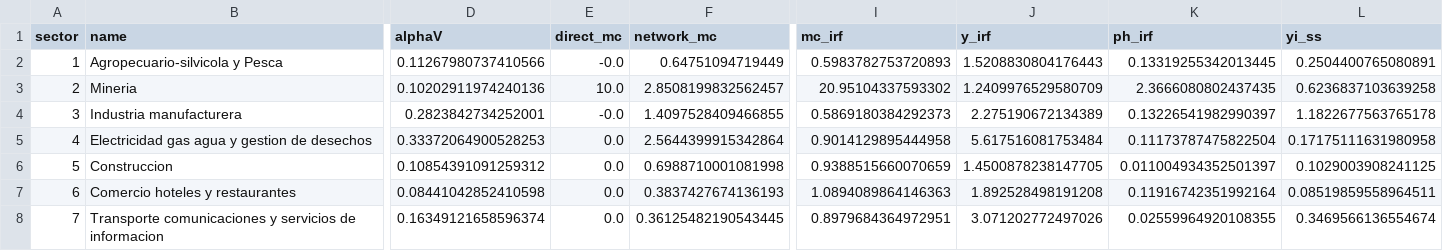
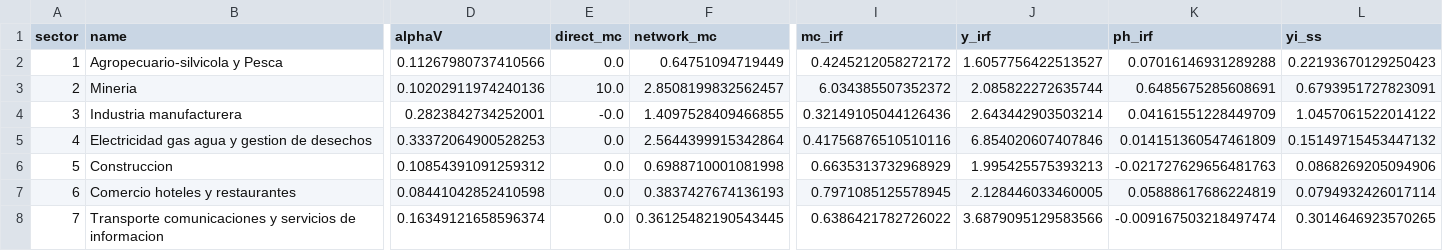
Before and after one commit to andiaz90/networks_dpmp, a CSV file: Model/julia_dynare/tables/min_shock_decomposition.csv, drawn as a sheet; only a part is shown, gaps mark what is left out; the diff covers the shown part only; the diff names each change by its address in the sheet, - before the commit and + after, or states it on an @@ line.

```diff
--- a/Model/julia_dynare/tables/min_shock_decomposition.csv
+++ b/Model/julia_dynare/tables/min_shock_decomposition.csv
-E2 (direct_mc): -0.0
+E2 (direct_mc): 0.0
-I2 (mc_irf): 0.5983782753720893
+I2 (mc_irf): 0.4245212058272172
-J2 (y_irf): 1.5208830804176443
+J2 (y_irf): 1.6057756422513527
-K2 (ph_irf): 0.13319255342013445
+K2 (ph_irf): 0.07016146931289288
-L2 (yi_ss): 0.2504400765080891
+L2 (yi_ss): 0.22193670129250423
-I3 (mc_irf): 20.95104337593302
+I3 (mc_irf): 6.034385507352372
-J3 (y_irf): 1.2409976529580709
+J3 (y_irf): 2.085822272635744
-K3 (ph_irf): 2.3666080802437435
+K3 (ph_irf): 0.6485675285608691
-L3 (yi_ss): 0.6236837103639258
+L3 (yi_ss): 0.6793951727823091
-I4 (mc_irf): 0.5869180384292373
+I4 (mc_irf): 0.32149105044126436
-J4 (y_irf): 2.275190672134389
+J4 (y_irf): 2.643442903503214
-K4 (ph_irf): 0.13226541982990397
+K4 (ph_irf): 0.04161551228449709
-L4 (yi_ss): 1.1822677563765178
+L4 (yi_ss): 1.0457061522014122
-I5 (mc_irf): 0.9014129895444958
+I5 (mc_irf): 0.41756876510510116
-J5 (y_irf): 5.617516081753484
+J5 (y_irf): 6.854020607407846
-K5 (ph_irf): 0.11173787475822504
+K5 (ph_irf): 0.014151360547461809
-L5 (yi_ss): 0.17175111631980958
+L5 (yi_ss): 0.15149715453447132
-I6 (mc_irf): 0.9388515660070659
+I6 (mc_irf): 0.6635313732968929
-J6 (y_irf): 1.4500878238147705
+J6 (y_irf): 1.995425575393213
-K6 (ph_irf): 0.011004934352501397
+K6 (ph_irf): -0.021727629656481763
-L6 (yi_ss): 0.1029003908241125
+L6 (yi_ss): 0.0868269205094906
-I7 (mc_irf): 1.0894089864146363
+I7 (mc_irf): 0.7971085125578945
-J7 (y_irf): 1.892528498191208
+J7 (y_irf): 2.128446033460005
-K7 (ph_irf): 0.11916742351992164
+K7 (ph_irf): 0.05888617686224819
-L7 (yi_ss): 0.08519859558964511
+L7 (yi_ss): 0.0794932426017114
-I8 (mc_irf): 0.8979684364972951
+I8 (mc_irf): 0.6386421782726022
-J8 (y_irf): 3.071202772497026
+J8 (y_irf): 3.6879095129583566
-K8 (ph_irf): 0.02559964920108355
+K8 (ph_irf): -0.009167503218497474
-L8 (yi_ss): 0.3469566136554674
+L8 (yi_ss): 0.3014646923570265
```
Also changed, not shown: 20 edited cells elsewhere in this file, Model/julia_dynare/tables/agr_shock_decomposition.csv, Model/julia_dynare/tables/agr_shock_irfs.csv, 29 other files.
